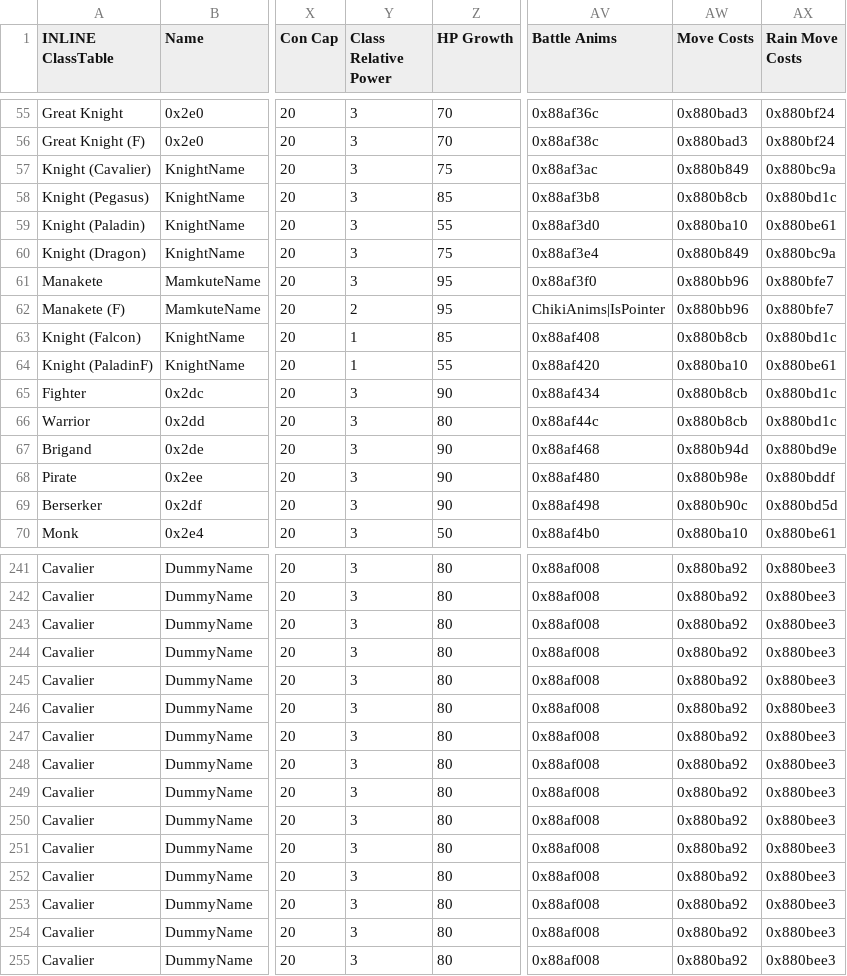
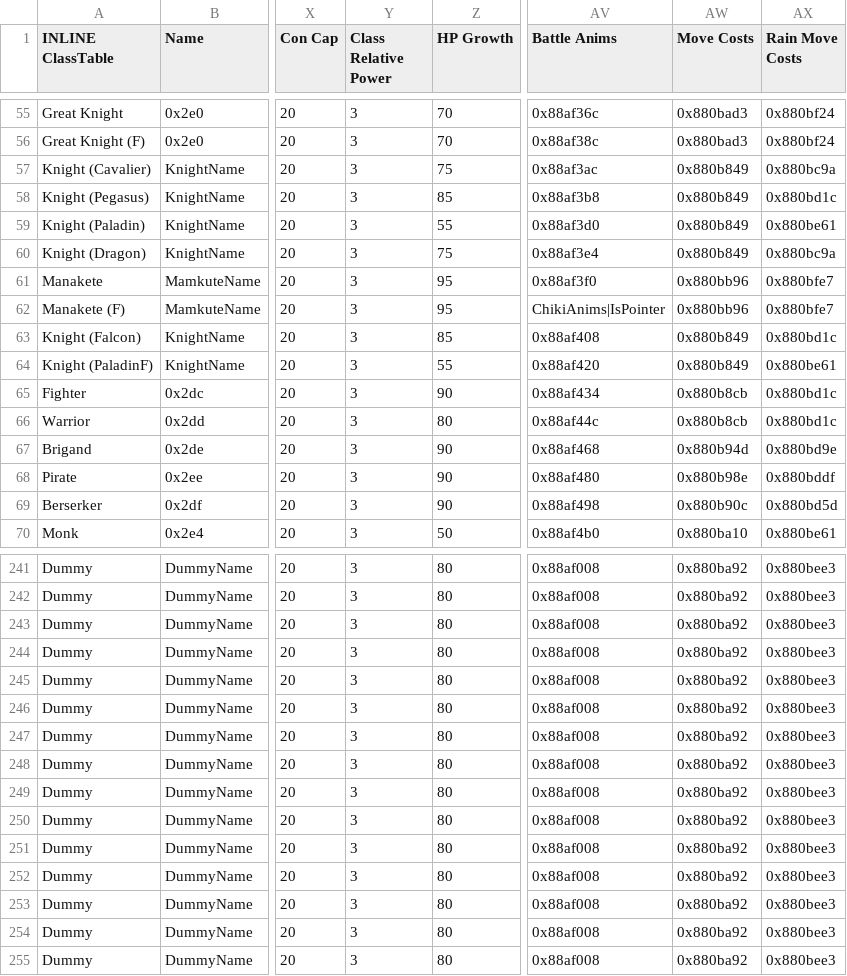
Before and after one commit to Darrman/WarOfLovers, a CSV file: Tables/NightmareModules/CharactersClasses/ClassTable.csv, drawn as a sheet; only a part is shown, gaps mark what is left out; the diff covers the shown part only; the diff names each change by its address in the sheet, - before the commit and + after, or states it on an @@ line.

```diff
--- a/Tables/NightmareModules/CharactersClasses/ClassTable.csv
+++ b/Tables/NightmareModules/CharactersClasses/ClassTable.csv
-AW58 (Move Costs): 0x880b8cb
+AW58 (Move Costs): 0x880b849
-AW59 (Move Costs): 0x880ba10
+AW59 (Move Costs): 0x880b849
-Y62 (Class Relative Power): 2
+Y62 (Class Relative Power): 3
-Y63:Y64 (Class Relative Power): 1
+Y63:Y64 (Class Relative Power): 3
-AW63 (Move Costs): 0x880b8cb
+AW63 (Move Costs): 0x880b849
-AW64 (Move Costs): 0x880ba10
+AW64 (Move Costs): 0x880b849
-A241:A255 (INLINE ClassTable): Cavalier
+A241:A255 (INLINE ClassTable): Dummy
```
Also changed, not shown: 78 edited cells elsewhere in this file, 5 other files.
